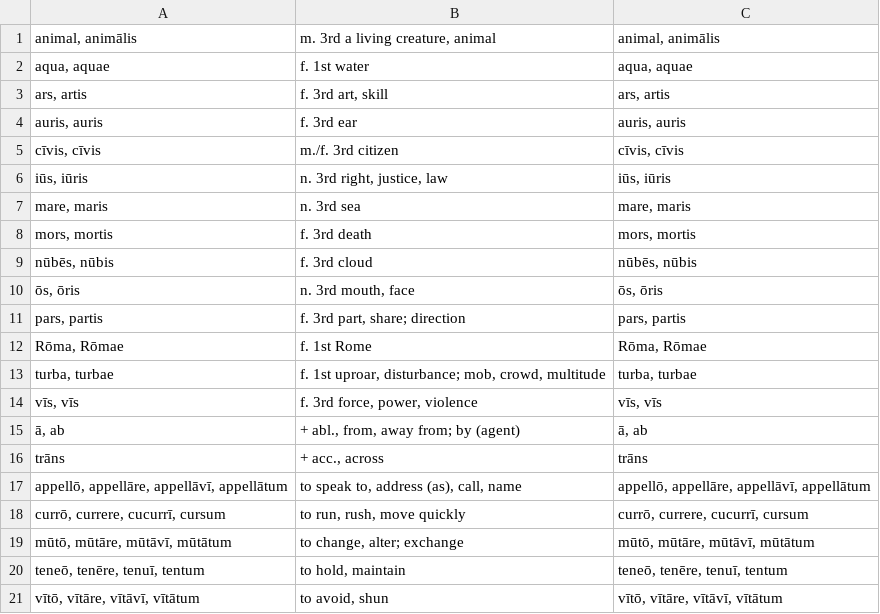
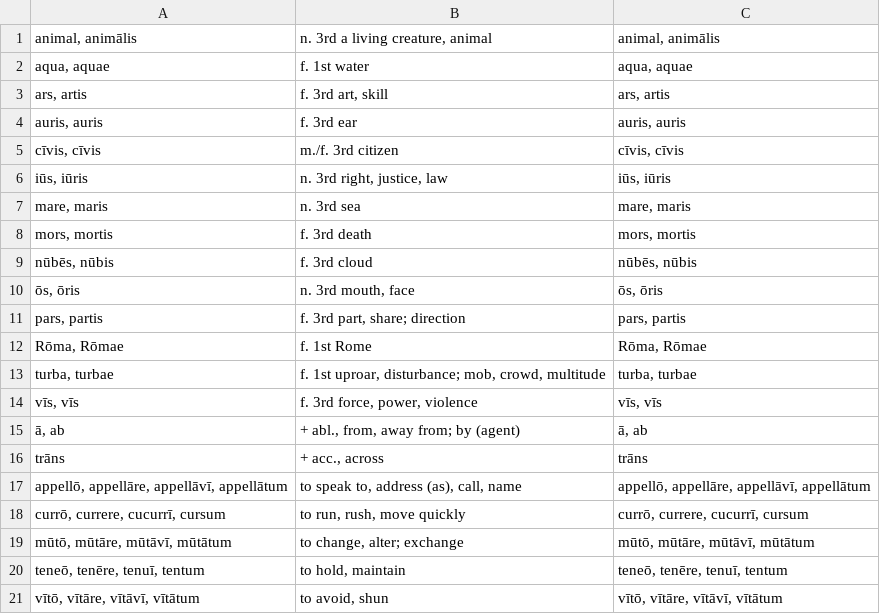
Before and after one commit to devinmiller/latin, a CSV file: flashcards/chapter-14.csv, drawn as a sheet.

```diff
--- a/flashcards/chapter-14.csv
+++ b/flashcards/chapter-14.csv
@@ -1,2 +1,2 @@
-"animal, animālis","m. 3rd a living creature, animal","animal, animālis"
+"animal, animālis","n. 3rd a living creature, animal","animal, animālis"
 "aqua, aquae",f. 1st water,"aqua, aquae"
```
Also changed, not shown: flashcards/nouns.csv, 2 other files.
